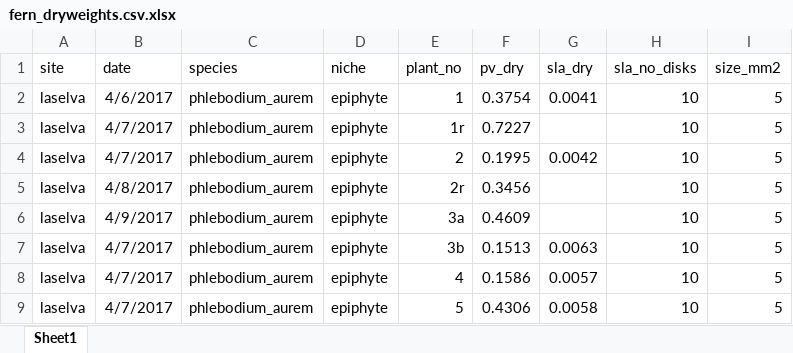
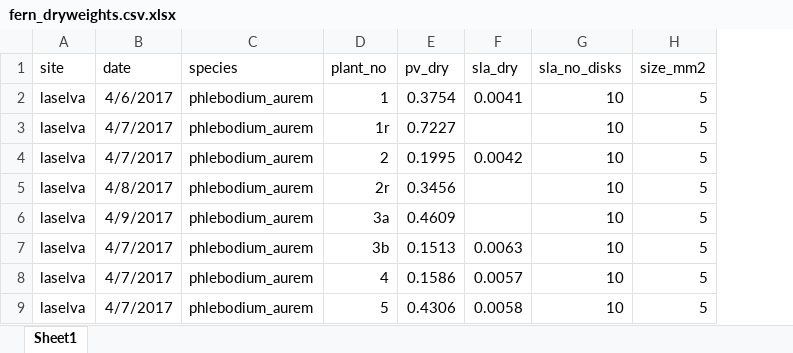
Before and after one commit to CourtneyCampany/sporgasm, an Excel workbook: raw_data/fern_dryweights.csv.xlsx, sheet Sheet1, drawn as a sheet; only a part is shown; values as stored, in another font and other column widths than the file's, no borders; the diff names each change by its address in the sheet, - before the commit and + after, or states it on an @@ line.

Commit message:
removed niche desginantion from all raw data files, need to implement treatment file

```diff
--- a/raw_data/fern_dryweights.csv.xlsx (sheet Sheet1)
+++ b/raw_data/fern_dryweights.csv.xlsx (sheet Sheet1)
-column D (niche), rows 2-9: all epiphyte
```
Also changed, not shown: 9 other files.
